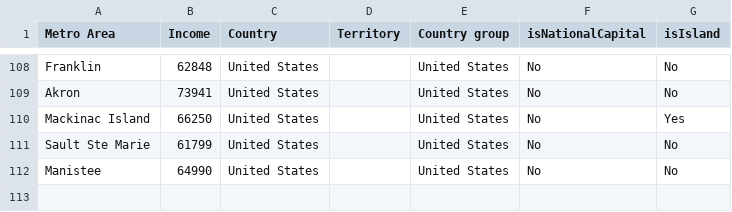
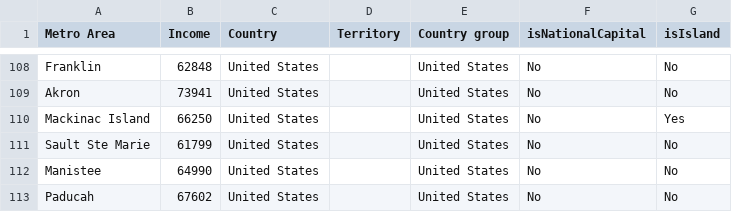
Before and after one commit to johnbrussell/airline-game, a CSV file: data/metro_areas.csv, drawn as a sheet; only a part is shown, gaps mark what is left out.

```diff
--- a/data/metro_areas.csv
+++ b/data/metro_areas.csv
@@ -112 +112,2 @@ Sault Ste Marie,61799,United States,,United States,No,No
 Manistee,64990,United States,,United States,No,No
+Paducah,67602,United States,,United States,No,No
```
Also changed, not shown: data/airports.csv, data/populations.csv, 1 other file.
